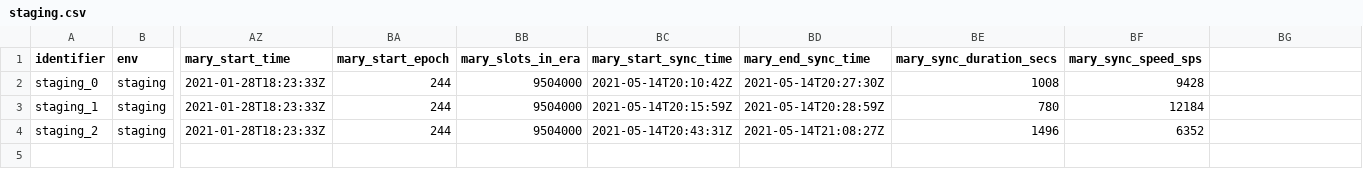
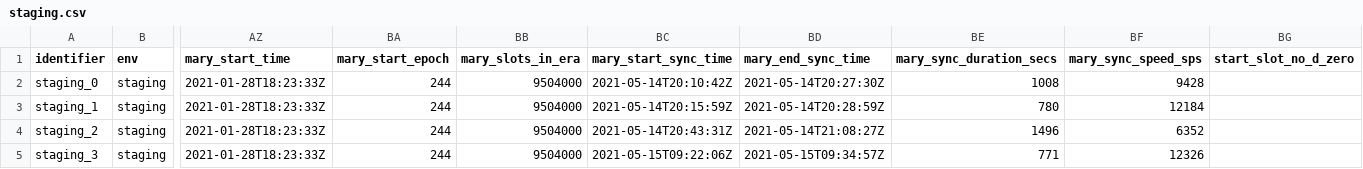
Before and after one commit to saratomaz/cardano-node-tests, a CSV file: sync_tests/csv_files/staging.csv, drawn as a sheet; only a part is shown, gaps mark what is left out; rows hold the shown columns only; the diff names each change by its address in the sheet, - before the commit and + after, or states it on an @@ line.

```diff
--- a/sync_tests/csv_files/staging.csv
+++ b/sync_tests/csv_files/staging.csv
-BG1: (empty)
+BG1: start_slot_no_d_zero
+row 5: staging_3 | staging | 2021-01-28T18:23:33Z | 244 | 9504000 | 2021-05-15T09:22:06Z | 2021-05-15T09:34:57Z | 771 | 12326
```
Also changed, not shown: sync_tests/csv_files/staging_epoch_duration.csv, 2 other files.
